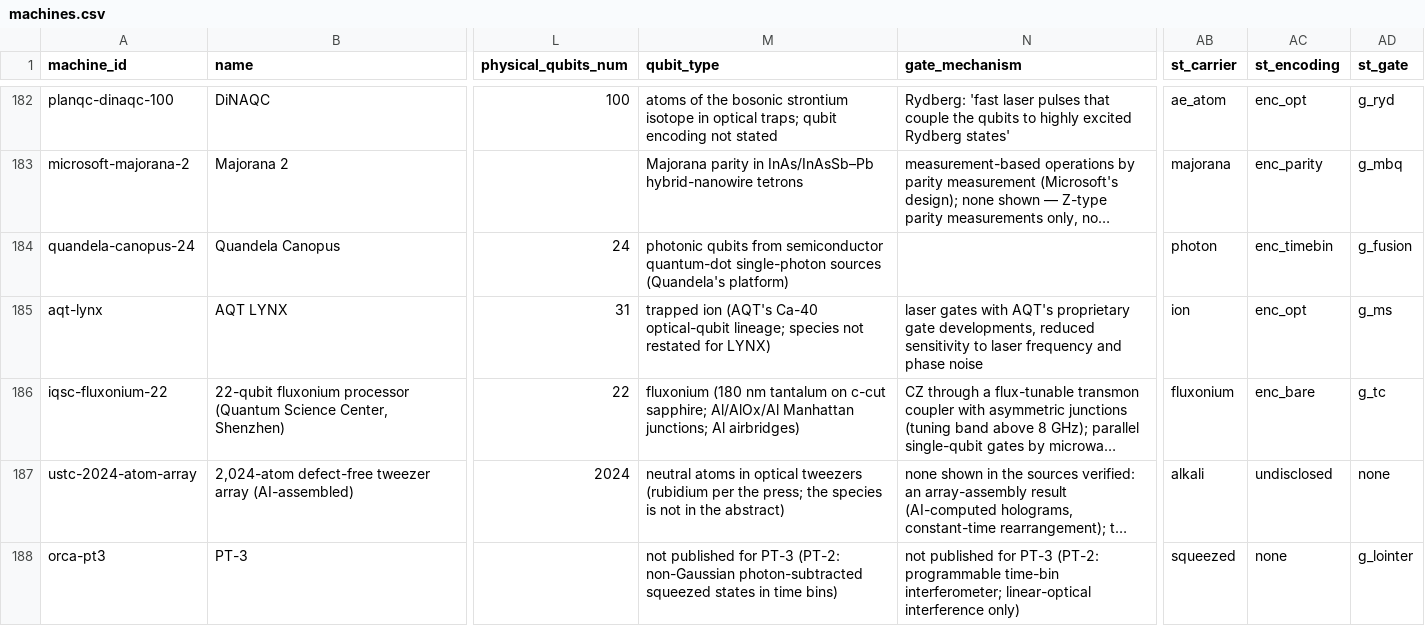
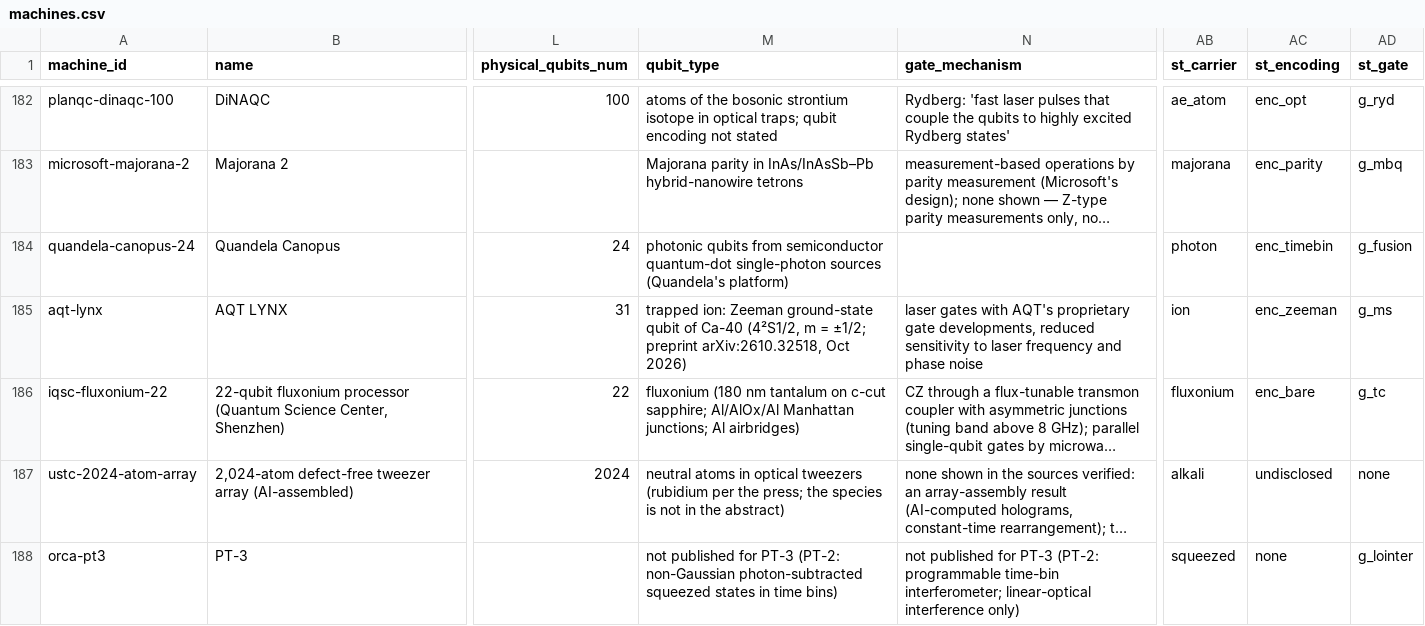
Before and after one commit to qraveh/qt-map, a CSV file: data/register/machines.csv, drawn as a sheet; only a part is shown, gaps mark what is left out; long unchanged cells end in …; the diff names each change by its address in the sheet, - before the commit and + after, or states it on an @@ line.

```diff
--- a/data/register/machines.csv
+++ b/data/register/machines.csv
-M185 (qubit_type): trapped ion (AQT's Ca-40 optical-qubit lineage; species not restated for LYNX)
+M185 (qubit_type): trapped ion: Zeeman ground-state qubit of Ca-40 (4²S1/2, m = ±1/2; preprint arXiv:2610.32518, Oct 2026)
-AC185 (st_encoding): enc_opt
+AC185 (st_encoding): enc_zeeman
```
Also changed, not shown: data/register/machine-stations-evidence.csv, data/register/machine-stations.csv, 52 other files.
